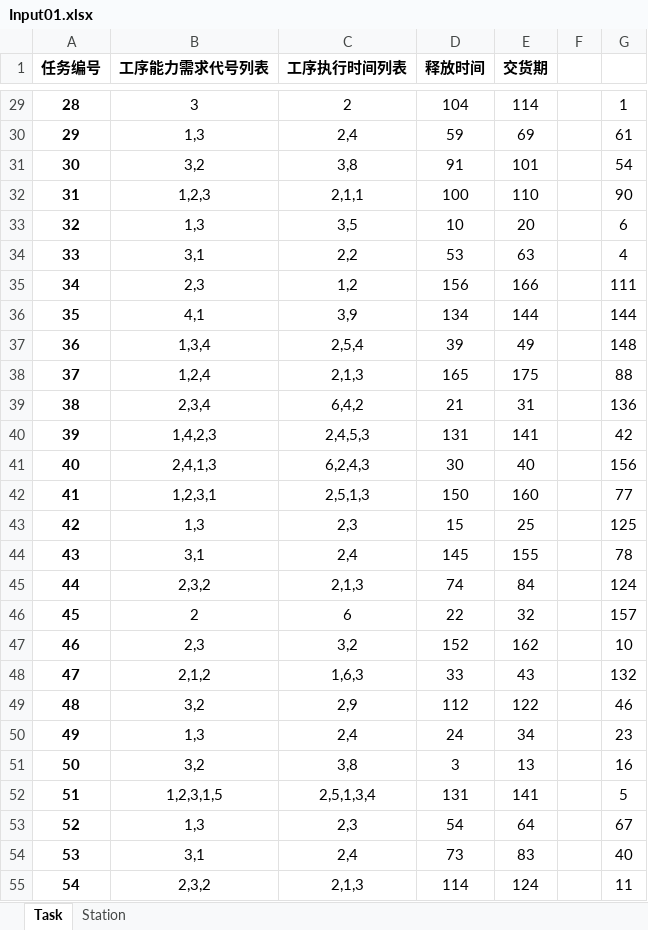
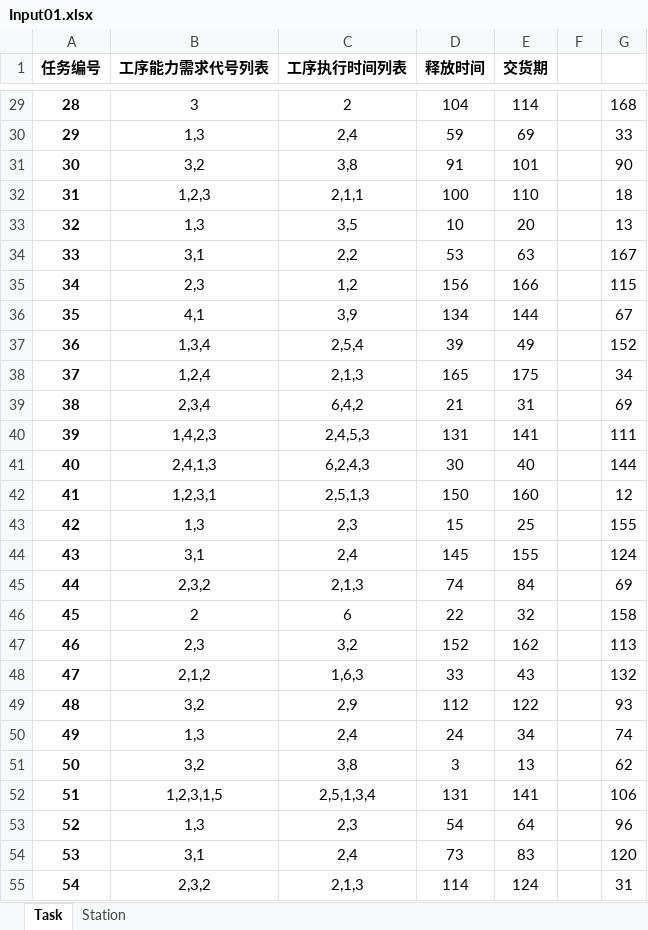
Before and after one commit to AboutDaxin/GPHH-Matrix-Shop, an Excel workbook: Input01.xlsx, sheet Task, drawn as a sheet; only a part is shown, gaps mark what is left out; values as stored, in another font and other column widths than the file's, no borders; the diff covers the shown part only; the diff names each change by its address in the sheet, - before the commit and + after, or states it on an @@ line.

```diff
--- a/Input01.xlsx (sheet Task)
+++ b/Input01.xlsx (sheet Task)
-G29: 1
+G29: 168
-G30: 61
+G30: 33
-G31: 54
+G31: 90
-G32: 90
+G32: 18
-G33: 6
+G33: 13
-G34: 4
+G34: 167
-G35: 111
+G35: 115
-G36: 144
+G36: 67
-G37: 148
+G37: 152
-G38: 88
+G38: 34
-G39: 136
+G39: 69
-G40: 42
+G40: 111
-G41: 156
+G41: 144
-G42: 77
+G42: 12
-G43: 125
+G43: 155
-G44: 78
+G44: 124
-G45: 124
+G45: 69
-G46: 157
+G46: 158
-G47: 10
+G47: 113
-G49: 46
+G49: 93
-G50: 23
+G50: 74
-G51: 16
+G51: 62
-G52: 5
+G52: 106
-G53: 67
+G53: 96
-G54: 40
+G54: 120
-G55: 11
+G55: 31
```
Also changed, not shown: 123 edited cells elsewhere in this sheet, 3 other files.
